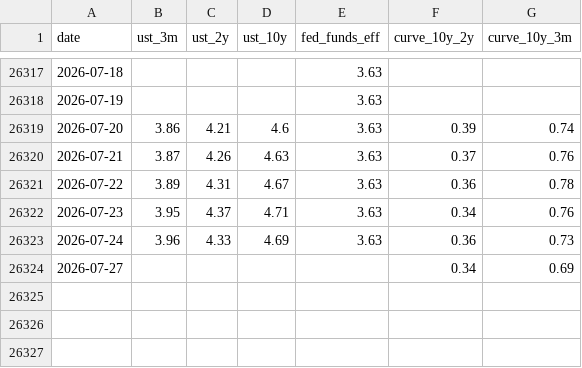
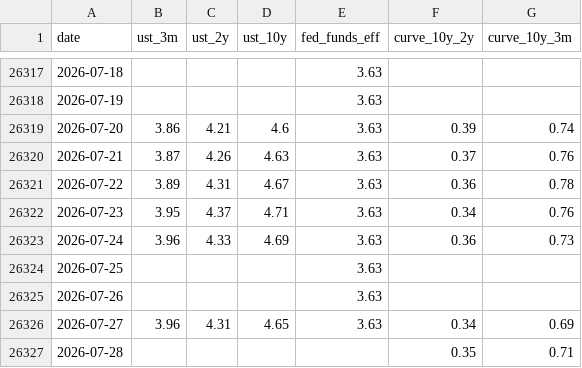
Before and after one commit to moolobi/notification, a CSV file: data/macro/rates.csv, drawn as a sheet; only a part is shown, gaps mark what is left out.

```diff
--- a/data/macro/rates.csv
+++ b/data/macro/rates.csv
@@ -26323,2 +26323,5 @@ date,ust_3m,ust_2y,ust_10y,fed_funds_eff,curve_10y_2y,curve_10y_3m
 2026-07-24,3.96,4.33,4.69,3.63,0.36,0.73
-2026-07-27,,,,,0.34,0.69
+2026-07-25,,,,3.63,,
+2026-07-26,,,,3.63,,
+2026-07-27,3.96,4.31,4.65,3.63,0.34,0.69
+2026-07-28,,,,,0.35,0.71
```
Also changed, not shown: data/macro/breadth_stocks.csv, data/macro/fng.csv, 40 other files.
